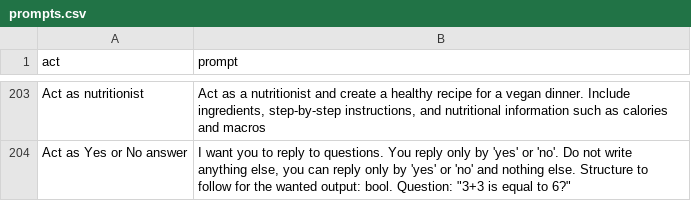
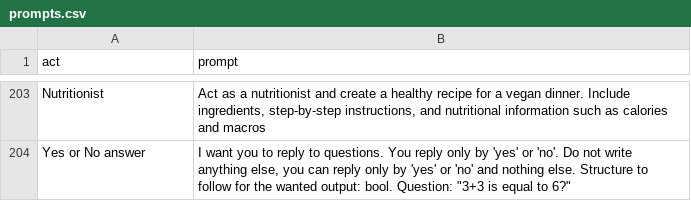
Before and after one commit to pyarn-ai/awesome-chatgpt-prompts, a CSV file: prompts.csv, drawn as a sheet; only a part is shown, gaps mark what is left out; the diff covers the shown part only.

```diff
--- a/prompts.csv
+++ b/prompts.csv
@@ -203,2 +203,2 @@
-"Act as nutritionist","Act as a nutritionist and create a healthy recipe for a vegan dinner. Include ingredients, step-by-step instructions, and nutritional information such as calories and macros"
-"Act as Yes or No answer","I want you to reply to questions. You reply only by 'yes' or 'no'. Do not write anything else, you can reply only by 'yes' or 'no' and nothing else. Structure to follow for the wanted output: bool. Question: ""3+3 is equal to 6?"""
+"Nutritionist","Act as a nutritionist and create a healthy recipe for a vegan dinner. Include ingredients, step-by-step instructions, and nutritional information such as calories and macros"
+"Yes or No answer","I want you to reply to questions. You reply only by 'yes' or 'no'. Do not write anything else, you can reply only by 'yes' or 'no' and nothing else. Structure to follow for the wanted output: bool. Question: ""3+3 is equal to 6?"""
```
Also changed, not shown: 26 edited cells elsewhere in this file.
